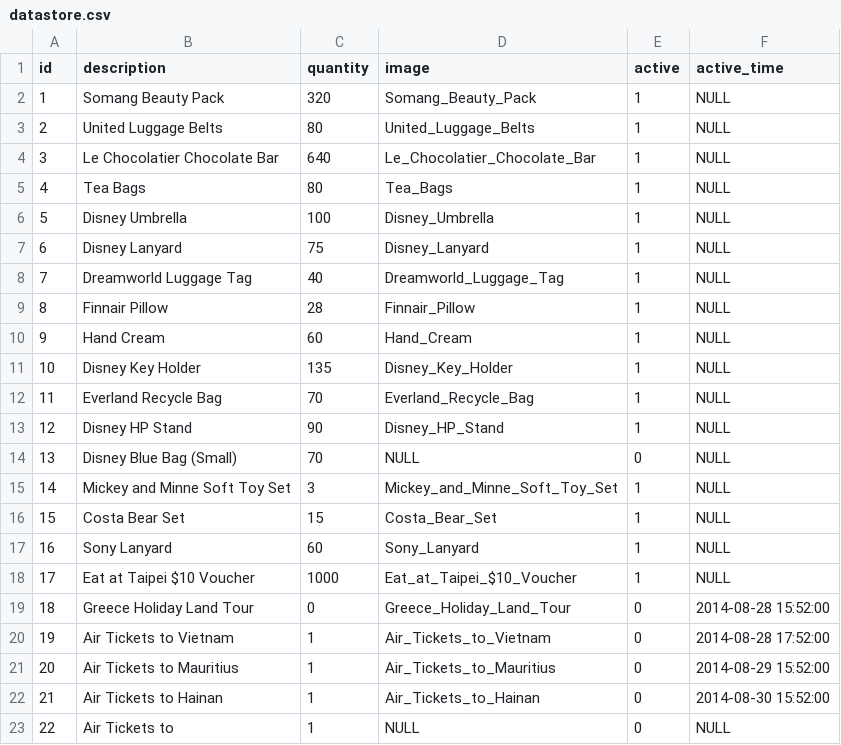
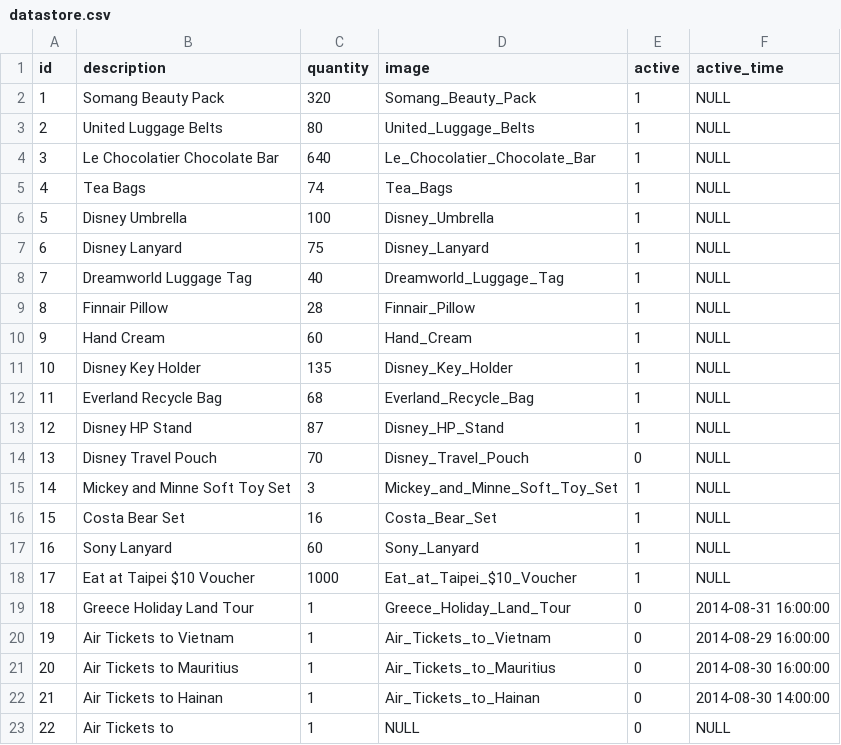
Before and after one commit to anduslim/Jackpot, a CSV file: datastore.csv, drawn as a sheet.

```diff
--- a/datastore.csv
+++ b/datastore.csv
@@ -4,3 +4,3 @@ id,description,quantity,image,active,active_time
 3,"Le Chocolatier Chocolate Bar",640,Le_Chocolatier_Chocolate_Bar,1,NULL
-4,"Tea Bags",80,Tea_Bags,1,NULL
+4,"Tea Bags",74,Tea_Bags,1,NULL
 5,"Disney Umbrella",100,Disney_Umbrella,1,NULL
@@ -11,13 +11,13 @@ id,description,quantity,image,active,active_time
 10,"Disney Key Holder",135,Disney_Key_Holder,1,NULL
-11,"Everland Recycle Bag",70,Everland_Recycle_Bag,1,NULL
-12,"Disney HP Stand",90,Disney_HP_Stand,1,NULL
-13,"Disney Blue Bag (Small)",70,NULL,0,NULL
+11,"Everland Recycle Bag",68,Everland_Recycle_Bag,1,NULL
+12,"Disney HP Stand",87,Disney_HP_Stand,1,NULL
+13,"Disney Travel Pouch",70,Disney_Travel_Pouch,0,NULL
 14,"Mickey and Minne Soft Toy Set",3,Mickey_and_Minne_Soft_Toy_Set,1,NULL
-15,"Costa Bear Set",15,Costa_Bear_Set,1,NULL
+15,"Costa Bear Set",16,Costa_Bear_Set,1,NULL
 16,"Sony Lanyard",60,Sony_Lanyard,1,NULL
 17,"Eat at Taipei $10 Voucher",1000,Eat_at_Taipei_$10_Voucher,1,NULL
-18,"Greece Holiday Land Tour",0,Greece_Holiday_Land_Tour,0,"2014-08-28 15:52:00"
-19,"Air Tickets to Vietnam",1,Air_Tickets_to_Vietnam,0,"2014-08-28 17:52:00"
-20,"Air Tickets to Mauritius",1,Air_Tickets_to_Mauritius,0,"2014-08-29 15:52:00"
-21,"Air Tickets to Hainan",1,Air_Tickets_to_Hainan,0,"2014-08-30 15:52:00"
+18,"Greece Holiday Land Tour",1,Greece_Holiday_Land_Tour,0,"2014-08-31 16:00:00"
+19,"Air Tickets to Vietnam",1,Air_Tickets_to_Vietnam,0,"2014-08-29 16:00:00"
+20,"Air Tickets to Mauritius",1,Air_Tickets_to_Mauritius,0,"2014-08-30 16:00:00"
+21,"Air Tickets to Hainan",1,Air_Tickets_to_Hainan,0,"2014-08-30 14:00:00"
 22,"Air Tickets to",1,NULL,0,NULL
```
Also changed, not shown: 13 other files.
